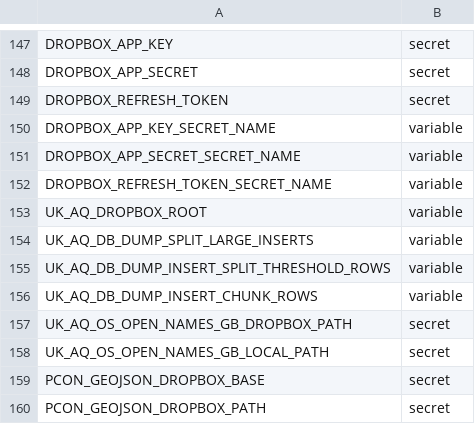
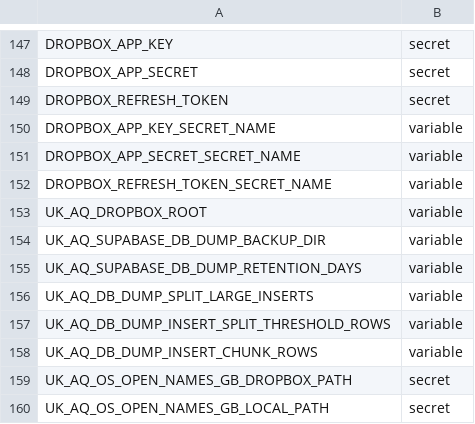
Before and after one commit to TEST-uk-aq/uk-aq-ops, a CSV file: config/uk_aq_github_env_targets.csv, drawn as a sheet; only a part is shown, gaps mark what is left out; the shorter side is filled out with more unchanged rows.

Commit message:
2026-07-29_Supabase_DB_dump_backup_to_GitHub_Actions_plan

```diff
--- a/config/uk_aq_github_env_targets.csv
+++ b/config/uk_aq_github_env_targets.csv
@@ -153,2 +153,4 @@ DROPBOX_REFRESH_TOKEN_SECRET_NAME,variable
 UK_AQ_DROPBOX_ROOT,variable
+UK_AQ_SUPABASE_DB_DUMP_BACKUP_DIR,variable
+UK_AQ_SUPABASE_DB_DUMP_RETENTION_DAYS,variable
 UK_AQ_DB_DUMP_SPLIT_LARGE_INSERTS,variable
```
Also changed, not shown: 13 other files.
